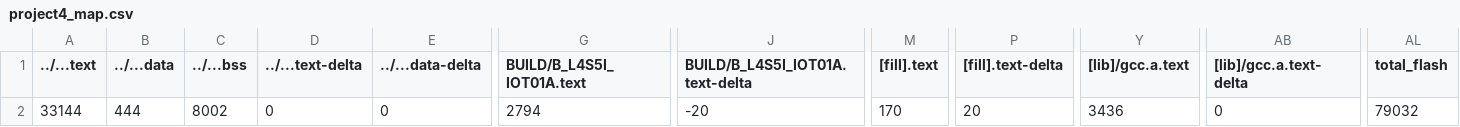
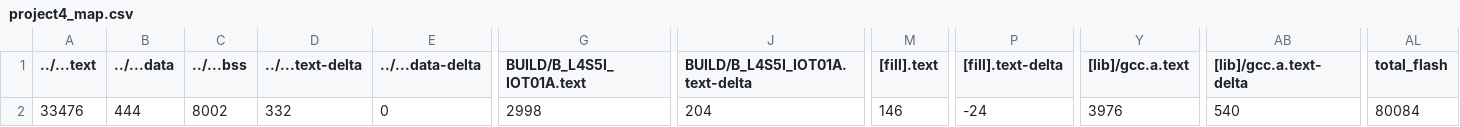
Before and after one commit to Huang-Yu-Hsuan891/finalproject, a CSV file: project4/BUILD/B_L4S5I_IOT01A/GCC_ARM/project4_map.csv, drawn as a sheet; only a part is shown, gaps mark what is left out; the diff names each change by its address in the sheet, - before the commit and + after, or states it on an @@ line.

```diff
--- a/project4/BUILD/B_L4S5I_IOT01A/GCC_ARM/project4_map.csv
+++ b/project4/BUILD/B_L4S5I_IOT01A/GCC_ARM/project4_map.csv
-A2 (../...text): 33144
+A2 (../...text): 33476
-D2 (../...text-delta): 0
+D2 (../...text-delta): 332
-G2 (BUILD/B_L4S5I_IOT01A.text): 2794
+G2 (BUILD/B_L4S5I_IOT01A.text): 2998
-J2 (BUILD/B_L4S5I_IOT01A.text-delta): -20
+J2 (BUILD/B_L4S5I_IOT01A.text-delta): 204
-M2 ([fill].text): 170
+M2 ([fill].text): 146
-P2 ([fill].text-delta): 20
+P2 ([fill].text-delta): -24
-Y2 ([lib]/gcc.a.text): 3436
+Y2 ([lib]/gcc.a.text): 3976
-AB2 ([lib]/gcc.a.text-delta): 0
+AB2 ([lib]/gcc.a.text-delta): 540
-AL2 (total_flash): 79032
+AL2 (total_flash): 80084
```
Also changed, not shown: 9 other files.
